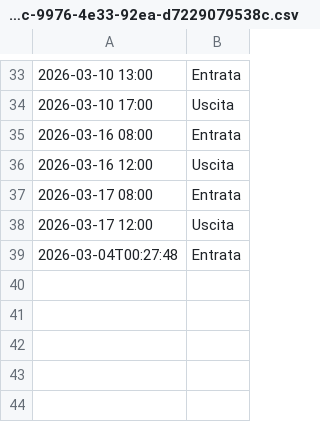
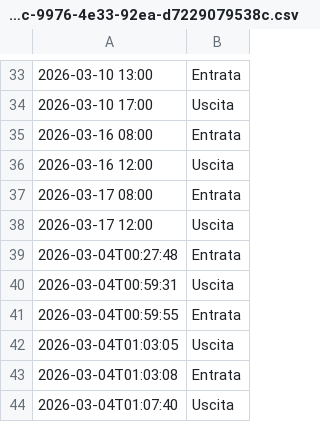
Before and after one commit to jxay28/TimeClockSolution, a CSV file: Dati/2316491c-9976-4e33-92ea-d7229079538c.csv, drawn as a sheet; only a part is shown, gaps mark what is left out; the diff names each change by its address in the sheet, - before the commit and + after, or states it on an @@ line.

```diff
--- a/Dati/2316491c-9976-4e33-92ea-d7229079538c.csv
+++ b/Dati/2316491c-9976-4e33-92ea-d7229079538c.csv
+row 40: 2026-03-04T00:59:31 | Uscita
+row 41: 2026-03-04T00:59:55 | Entrata
+row 42: 2026-03-04T01:03:05 | Uscita
+row 43: 2026-03-04T01:03:08 | Entrata
+row 44: 2026-03-04T01:07:40 | Uscita
```
Also changed, not shown: Dati/audit_log.csv, Dati/bca2fa9b-2a64-4e12-8d47-a0b5e3b7d957.csv, 3 other files.
